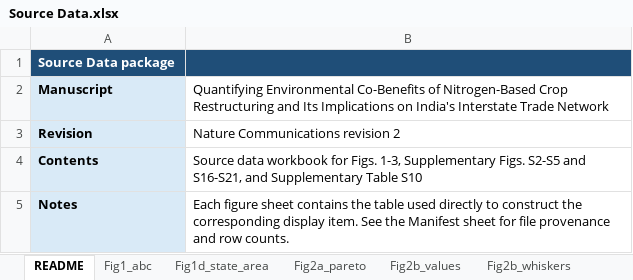
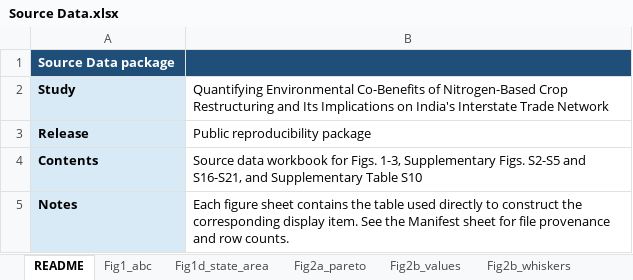
Before and after one commit to udit1408/india-cereal-restructuring-reproducibility, an Excel workbook: submission_assets/source_data/Source Data.xlsx, sheet README, drawn as a sheet; values as stored, in another font and other column widths than the file's, no borders; removed rows and columns are numbered as before the commit, all else as after; the diff names each change by its address in the sheet, - before the commit and + after, or states it on an @@ line.

Commit message:
Align public release with manuscript assets

```diff
--- a/submission_assets/source_data/Source Data.xlsx (sheet README)
+++ b/submission_assets/source_data/Source Data.xlsx (sheet README)
-A2: Manuscript
+A2: Study
-row 3: Revision | Nature Communications revision 2
+row 3: Release | Public reproducibility package
```
Also changed, not shown: 35 other files.
